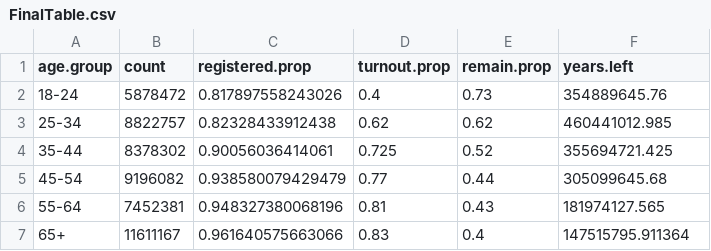
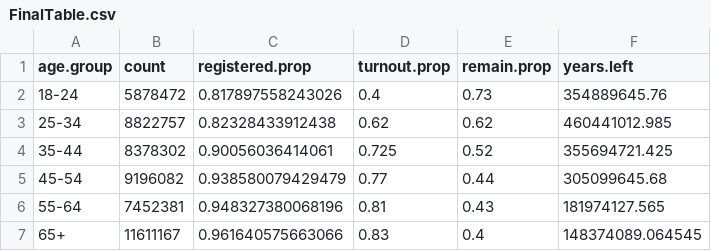
Before and after one commit to majazaloznik/BrexitAgeWeighted, a CSV file: data/FinalTable.csv, drawn as a sheet.

Commit message:
typos in readme adjusted 90+ e(x)

```diff
--- a/data/FinalTable.csv
+++ b/data/FinalTable.csv
@@ -6,2 +6,2 @@
 "55-64",7452381,0.948327380068196,0.81,0.43,181974127.565
-"65+",11611167,0.961640575663066,0.83,0.4,147515795.911364
+"65+",11611167,0.961640575663066,0.83,0.4,148374089.064545
```
Also changed, not shown: 6 other files.
